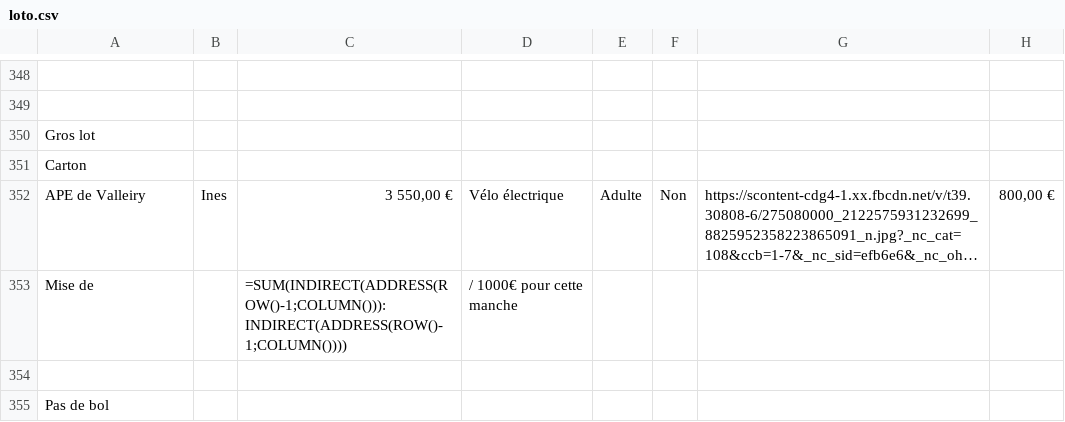
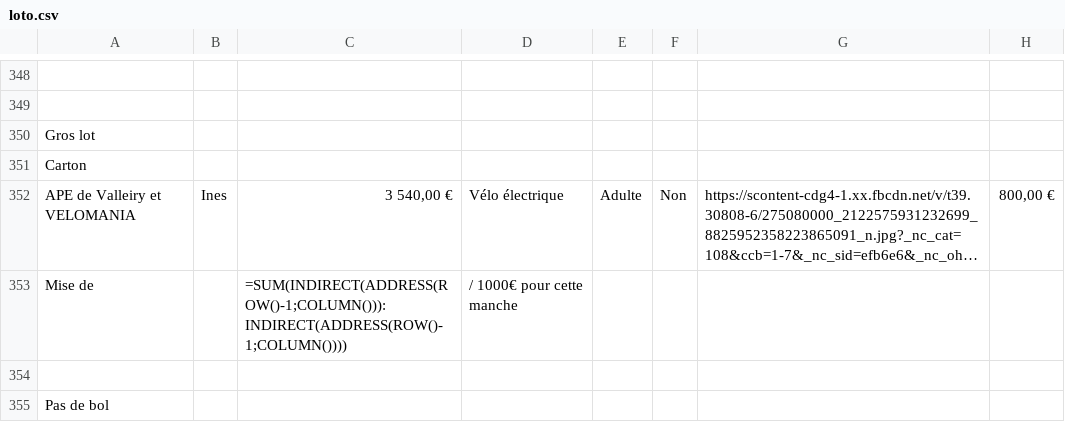
Before and after one commit to Gloas/LotoQuest, a CSV file: public/assets/loto.csv, drawn as a sheet; only a part is shown, gaps mark what is left out; long unchanged cells end in …; the diff names each change by its address in the sheet, - before the commit and + after, or states it on an @@ line.

```diff
--- a/public/assets/loto.csv
+++ b/public/assets/loto.csv
-A352: APE de Valleiry
+A352: APE de Valleiry et VELOMANIA
-C352: 3 550,00 €
+C352: 3 540,00 €
```
Also changed, not shown: 27 other files.
